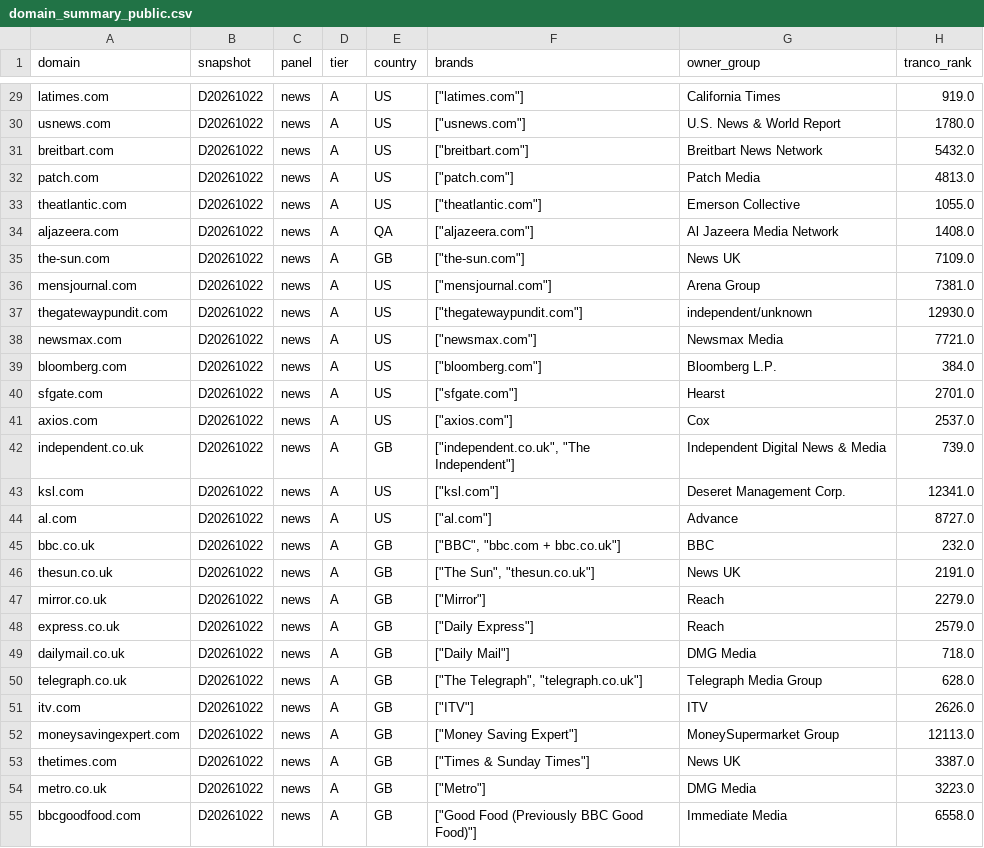
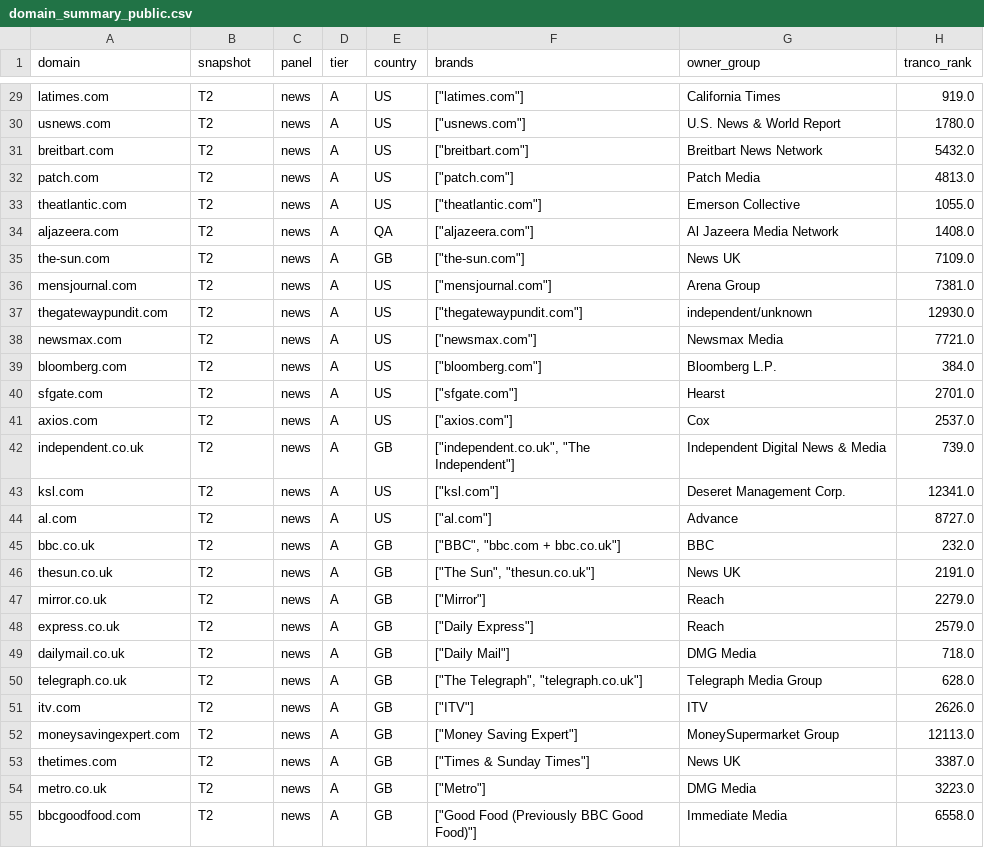
Before and after one commit to alexter123123123/research-meta, a CSV file: data/processed/domain_summary_public.csv, drawn as a sheet; only a part is shown, gaps mark what is left out; the diff covers the shown part only; the diff names each change by its address in the sheet, - before the commit and + after, or states it on an @@ line.

```diff
--- a/data/processed/domain_summary_public.csv
+++ b/data/processed/domain_summary_public.csv
-B29:B55 (snapshot): D20261022
+B29:B55 (snapshot): T2
```
Also changed, not shown: 73 edited cells elsewhere in this file, 23 other files.
